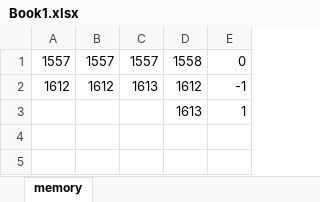
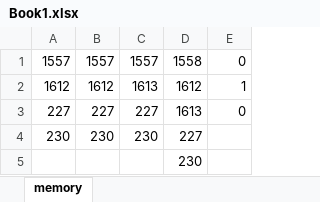
Before and after one commit to toroochi/python_watch, an Excel workbook: excel_data/Book1.xlsx, sheet memory, drawn as a sheet; values as stored, in another font and other column widths than the file's, no borders; removed rows and columns are numbered as before the commit, all else as after; the diff names each change by its address in the sheet, - before the commit and + after, or states it on an @@ line.

```diff
--- a/excel_data/Book1.xlsx (sheet memory)
+++ b/excel_data/Book1.xlsx (sheet memory)
-E2: -1
+E2: 1
-row 3:  |  |  | 1613 | 1
+row 3: 227 | 227 | 227 | 1613 | 0
+row 4: 230 | 230 | 230 | 227
+row 5:  |  |  | 230
```
Also changed, not shown: 2 other files.
